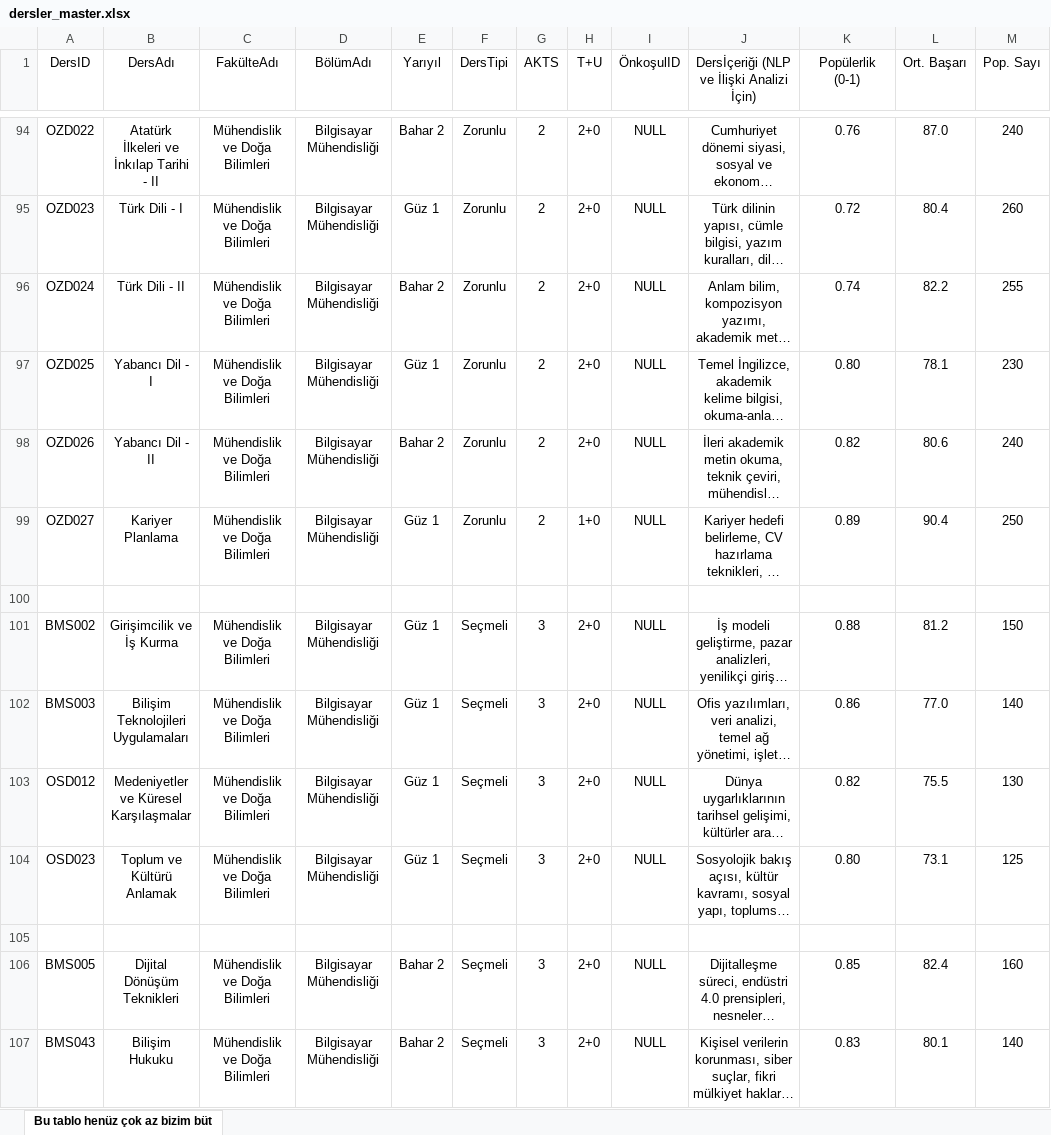
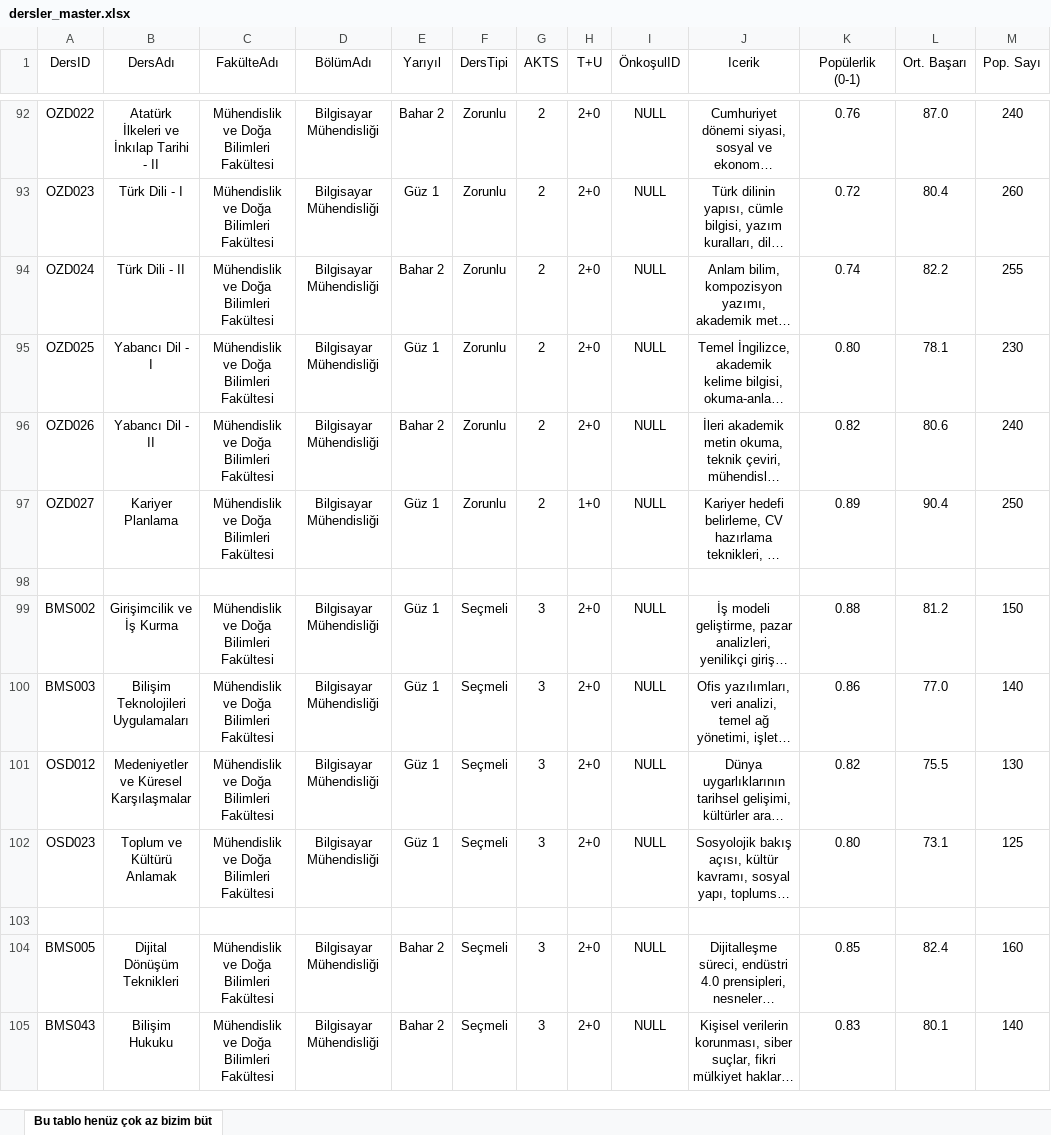
Before and after one commit to OrucAltundag/Adil_Secmeli, an Excel workbook: data/dersler_master.xlsx, sheet Bu tablo henüz çok az bizim büt, drawn as a sheet; only a part is shown, gaps mark what is left out; long unchanged cells end in …; values as stored, in another font and other column widths than the file's, no borders; charts and pictures not drawn; addresses are those after the commit; the diff covers the shown part only; the diff names each change by its address in the sheet, - before the commit and + after, or states it on an @@ line.

```diff
--- a/data/dersler_master.xlsx (sheet Bu tablo henüz çok az bizim büt)
+++ b/data/dersler_master.xlsx (sheet Bu tablo henüz çok az bizim büt)
-J1: Dersİçeriği (NLP ve İlişki Analizi İçin)
+J1: Icerik
-C92:C97 (FakülteAdı): Mühendislik ve Doğa Bilimleri
+C92:C97 (FakülteAdı): Mühendislik ve Doğa Bilimleri Fakültesi
-C99:C102 (FakülteAdı): Mühendislik ve Doğa Bilimleri
+C99:C102 (FakülteAdı): Mühendislik ve Doğa Bilimleri Fakültesi
-C104:C105 (FakülteAdı): Mühendislik ve Doğa Bilimleri
+C104:C105 (FakülteAdı): Mühendislik ve Doğa Bilimleri Fakültesi
```
Also changed, not shown: 56 added rows, 2 removed rows and 1073 edited cells elsewhere in this sheet, 13 other files.
